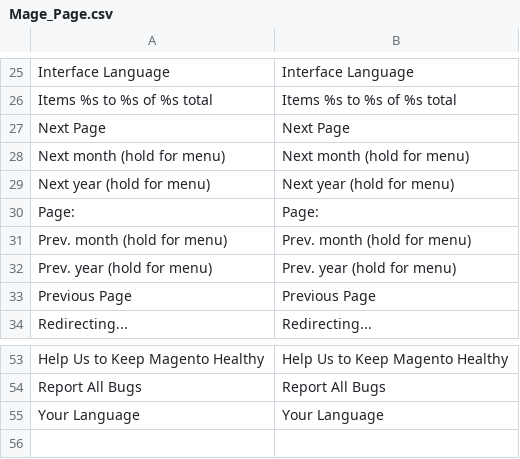
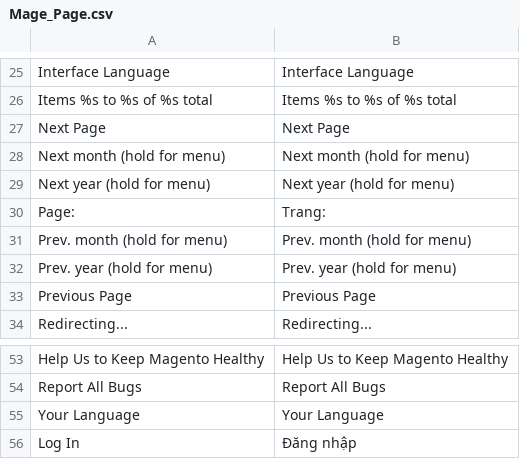
Before and after one commit to tahivan/mayphatdien, a CSV file: app/locale/vi_VN/Mage_Page.csv, drawn as a sheet; only a part is shown, gaps mark what is left out.

```diff
--- a/app/locale/vi_VN/Mage_Page.csv
+++ b/app/locale/vi_VN/Mage_Page.csv
@@ -29,3 +29,3 @@
 "Next year (hold for menu)","Next year (hold for menu)"
-"Page:","Page:"
+"Page:","Trang:"
 "Prev. month (hold for menu)","Prev. month (hold for menu)"
@@ -55 +55,2 @@
 "Your Language","Your Language"
+"Log In","Đăng nhập"
```
Also changed, not shown: app/locale/vi_VN/Mage_Catalog.csv, app/locale/vi_VN/Mage_Newsletter.csv, 4 other files.
